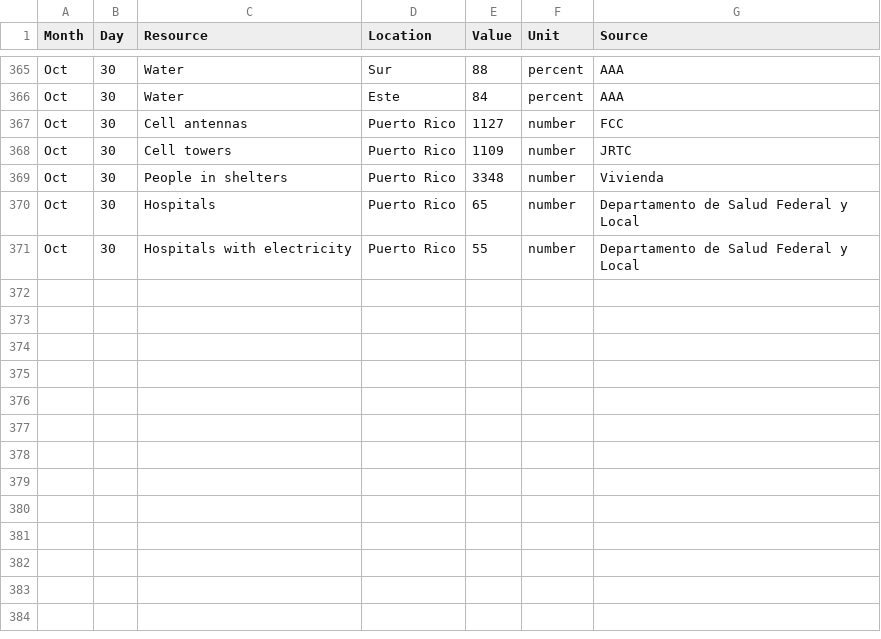
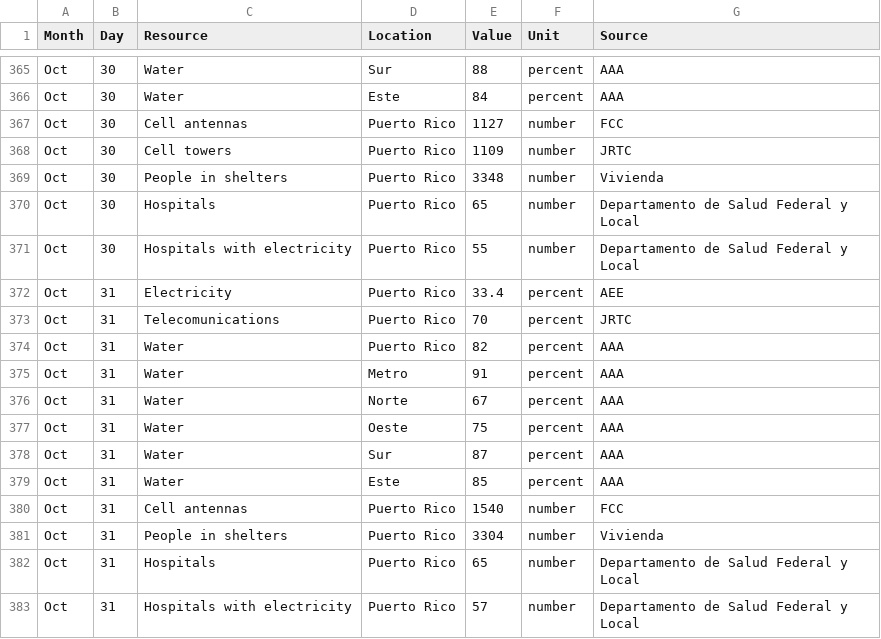
Before and after one commit to majohansson/maria-puerto-rico, a CSV file: data/StatusPR.csv, drawn as a sheet; only a part is shown, gaps mark what is left out.

```diff
--- a/data/StatusPR.csv
+++ b/data/StatusPR.csv
@@ -371 +371,13 @@ Oct,30,Hospitals,Puerto Rico,65,number,Departamento de Salud Federal y Local
 Oct,30,Hospitals with electricity,Puerto Rico,55,number,Departamento de Salud Federal y Local
+Oct,31,Electricity,Puerto Rico,33.4,percent,AEE
+Oct,31,Telecomunications,Puerto Rico,70,percent,JRTC
+Oct,31,Water,Puerto Rico,82,percent,AAA
+Oct,31,Water,Metro,91,percent,AAA
+Oct,31,Water,Norte,67,percent,AAA
+Oct,31,Water,Oeste,75,percent,AAA
+Oct,31,Water,Sur,87,percent,AAA
+Oct,31,Water,Este,85,percent,AAA
+Oct,31,Cell antennas,Puerto Rico,1540,number,FCC
+Oct,31,People in shelters,Puerto Rico,3304,number,Vivienda
+Oct,31,Hospitals,Puerto Rico,65,number,Departamento de Salud Federal y Local
+Oct,31,Hospitals with electricity,Puerto Rico,57,number,Departamento de Salud Federal y Local
```
Also changed, not shown: 5 other files.
